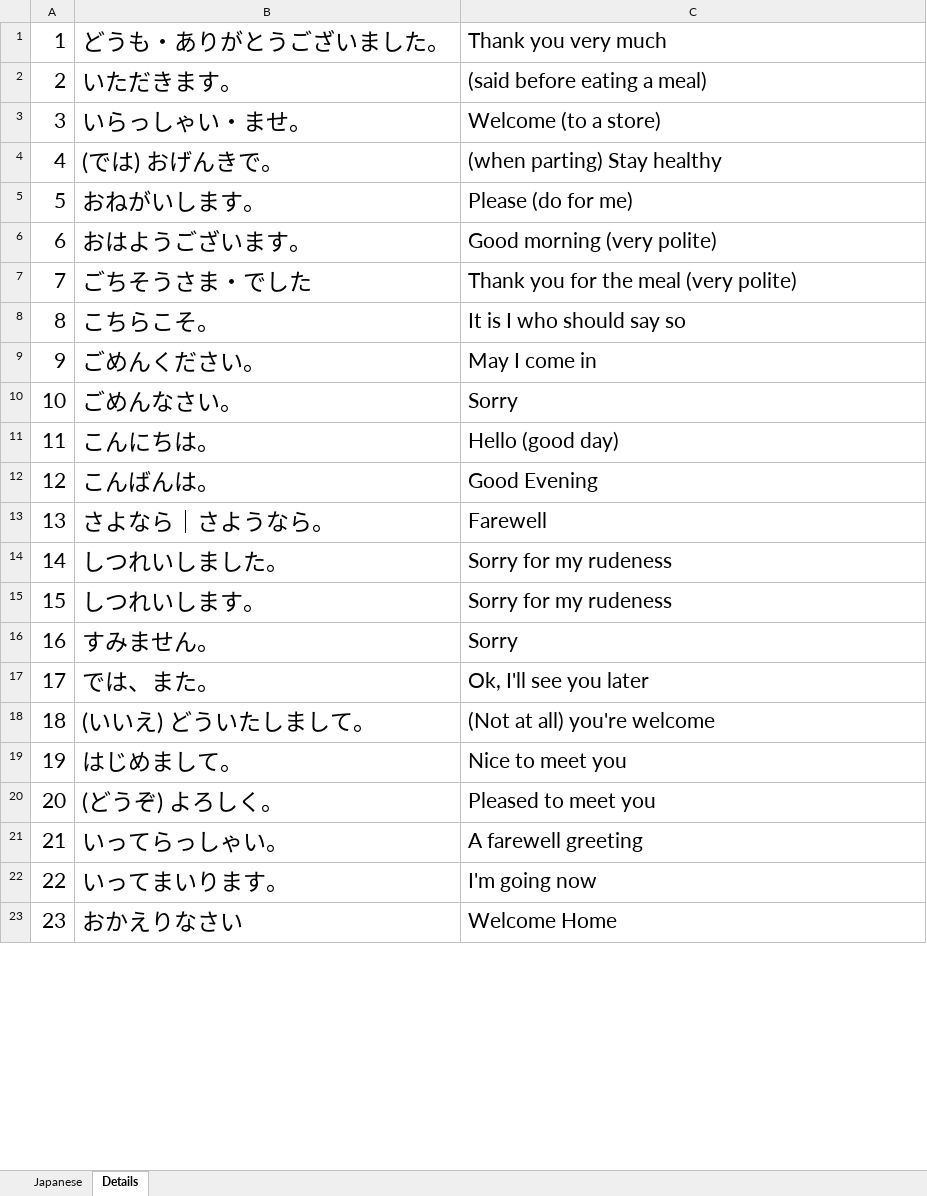
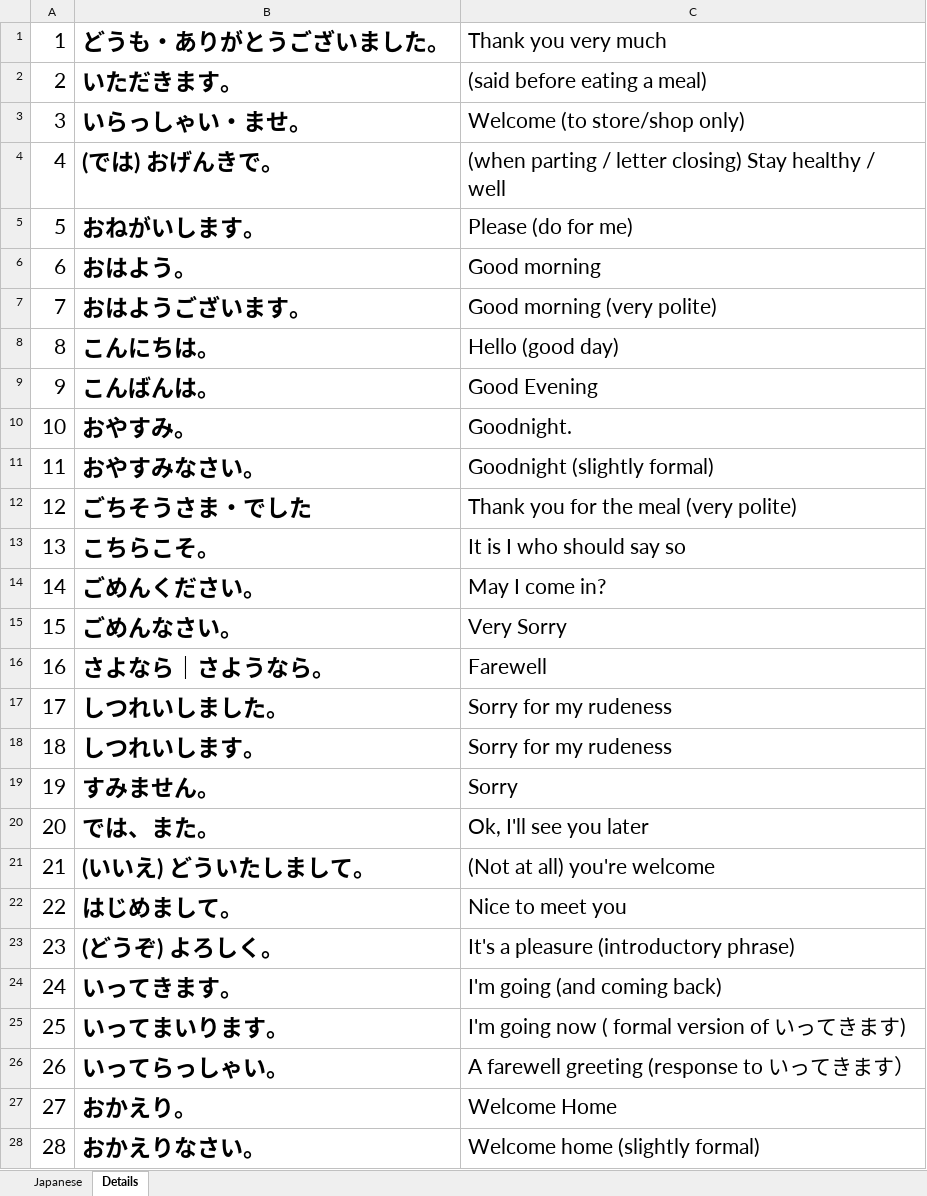
Before and after one commit to TienVNguyen/Japanese, an Excel workbook: jlptstudy.net/Expressions.xlsx, sheet Details, drawn as a sheet; only a part is shown; values as stored, in another font and other column widths than the file's, no borders; removed rows and columns are numbered as before the commit, all else as after; the diff covers the shown part only; the diff names each change by its address in the sheet, - before the commit and + after, or states it on an @@ line.

Commit message:
Update jlptstudy.net
- Expressions: 52

```diff
--- a/jlptstudy.net/Expressions.xlsx (sheet Details)
+++ b/jlptstudy.net/Expressions.xlsx (sheet Details)
-B1:B5 bold: off
+B1:B5 bold: on
-C3: Welcome (to a store)
+C3: Welcome (to store/shop only)
-C4: (when parting) Stay healthy
+C4: (when parting / letter closing) Stay healthy / well
+row 6: 6 | おはよう。 | Good morning
@@ column A renumbered between rows 7 and 36 @@
-B7 bold: off
+B7 bold: on
@@ row 11 moved to row 8: 8 @@
@@ row 12 moved to row 9: 9 @@
+row 10: 10 | おやすみ。 | Goodnight.
+row 11: 11 | おやすみなさい。 | Goodnight (slightly formal)
-B12:B15 bold: off
+B12:B15 bold: on
-C14: May I come in
+C14: May I come in?
-C15: Sorry
+C15: Very Sorry
-B16:B23 bold: off
+B16:B23 bold: on
-C23: Pleased to meet you
+C23: It's a pleasure (introductory phrase)
+row 24: 24 | いってきます。 | I'm going (and coming back)
+row 25: 25 | いってまいります。 | I'm going now ( formal version of いってきます)
-B26 bold: off
+B26 bold: on
-C26: A farewell greeting
+C26: A farewell greeting (response to いってきます）
-row 22: 22 | いってまいります。 | I'm going now
-B27: おかえりなさい
+B27: おかえり。
-B27 bold: off
+B27 bold: on
+row 28: 28 | おかえりなさい。 | Welcome home (slightly formal)
```
Also changed, not shown: 16 added rows and cell formats elsewhere in this sheet, sheet Japanese.
